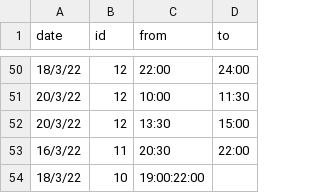
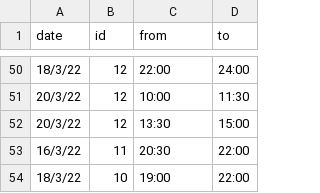
Before and after one commit to unixlabnyuad/unixlabnyuad.github.io, a CSV file: data/absent.csv, drawn as a sheet; only a part is shown, gaps mark what is left out.

Commit message:
update absent.csv

```diff
--- a/data/absent.csv
+++ b/data/absent.csv
@@ -53,2 +53,2 @@ date,id,from,to
 16/3/22,11,20:30,22:00
-18/3/22,10,19:00:22:00
+18/3/22,10,19:00,22:00
```
